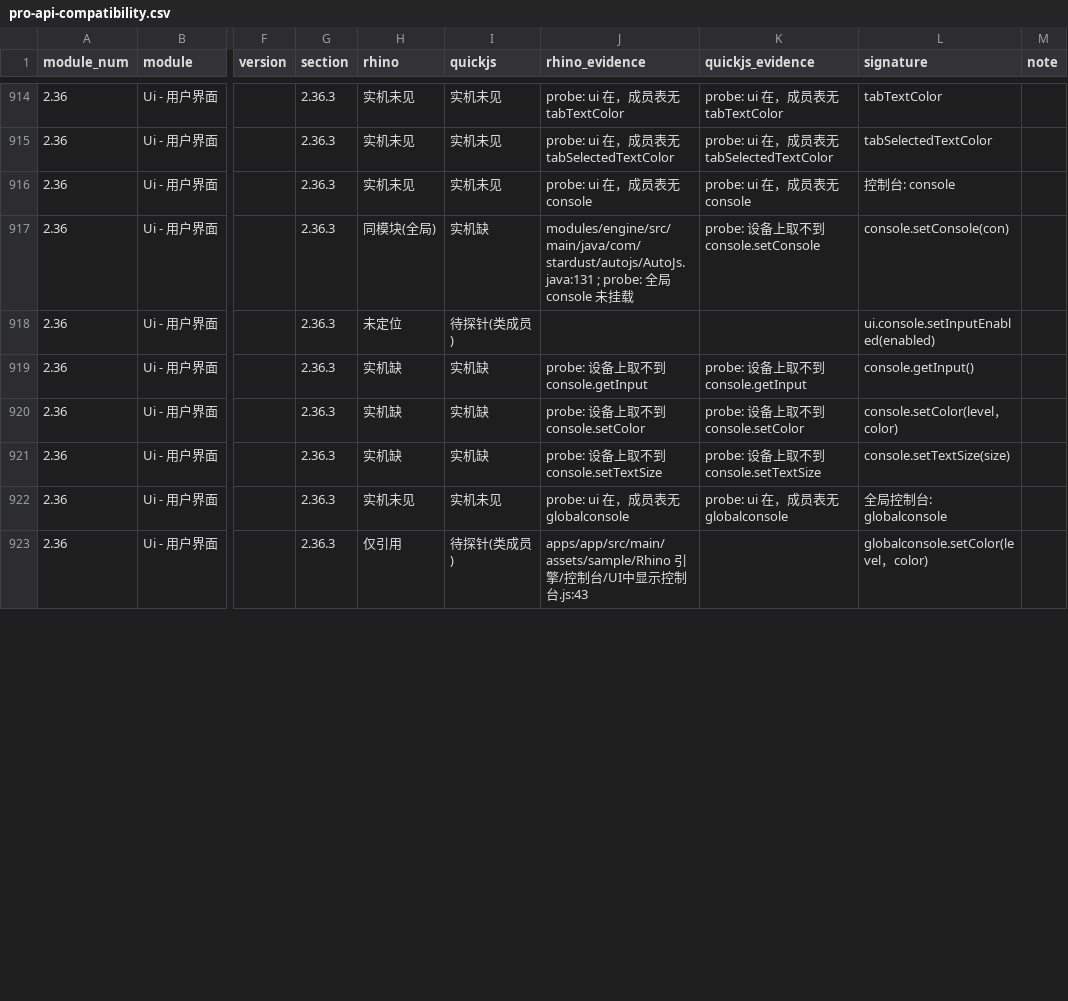
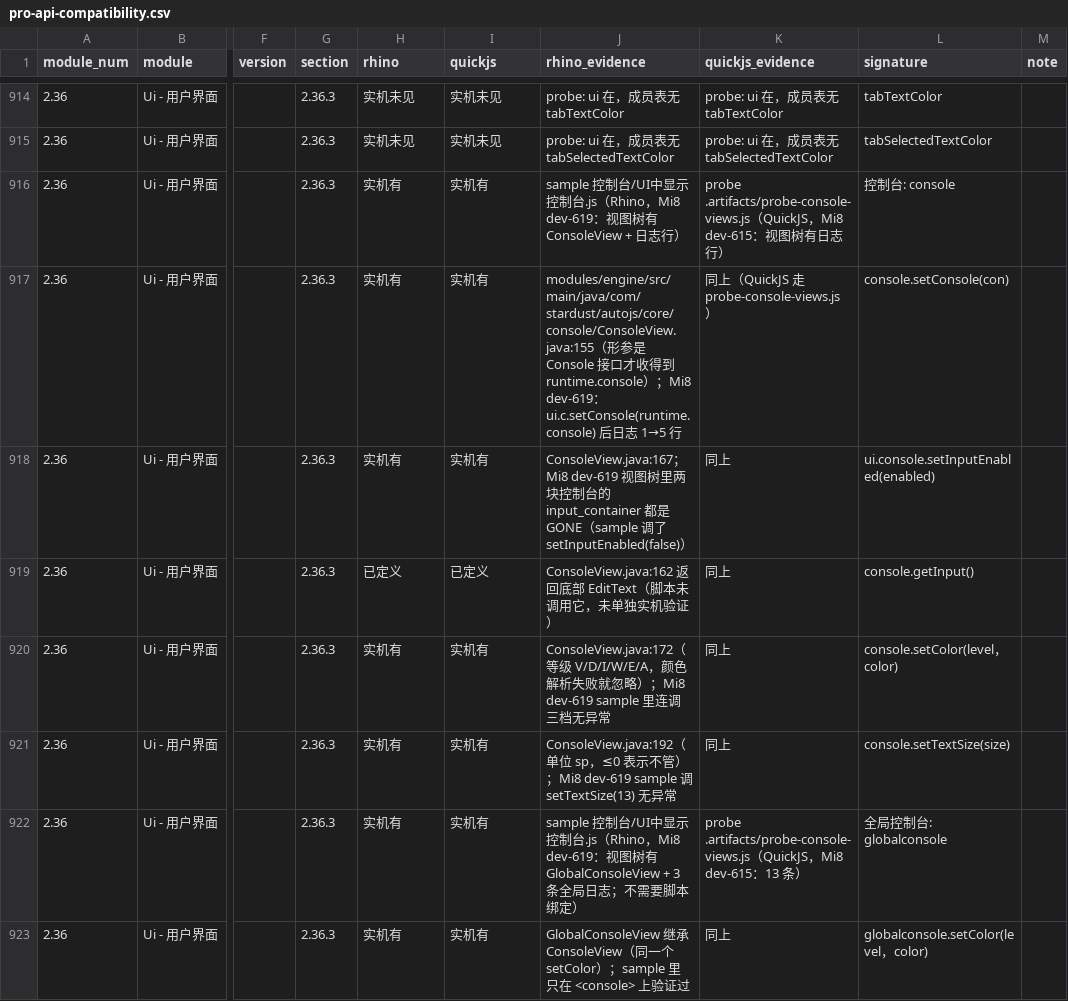
Before and after one commit to Jdkshen/ai.js-pro, a CSV file: docs/architecture/pro-api-compatibility.csv, drawn as a sheet; only a part is shown, gaps mark what is left out; the diff covers the shown part only; the diff names each change by its address in the sheet, - before the commit and + after, or states it on an @@ line.

Commit message:
feat(console): console/globalconsole 补 clear()，Pro 专属示例改成可运行版
## 新增 ui.console.clear() / ui.globalconsole.clear()

`ConsoleView.clear()` 委托给各自绑定的 `ConsoleImpl`（dev-619）。
两块控制台绑的不是同一份日志：`<console>` 绑脚本自己的 `runtime.console`，
`<globalconsole>` 绑全局控制台，所以清哪块就对哪块调用。

## 示例：Rhino 引擎/控制台/UI中显示控制台.js

原文件是 Auto.js **Pro** 的示例，用了 `$ui` + appbar / toolbar / viewpager /
bottomnaviagtion / fab —— 这些本引擎没有，直接跑会报错。现在改成最小可运行版：
两块控制台 + 「打印 4 条不同等级的日志」「清空」两个按钮，并写明
`ui.c.setConsole(runtime.console)` 的坑（脚本里那个 `console` 是 JS 包装对象）。

Mi8（dev-619）实测：视图树里 `<console>` 与 `<globalconsole>` 各一个，
点按钮后 `<console>` 1→5→9 行、`<globalconsole>` 同步 5 行，
`ui.c.clear()` 9→0、`ui.gc.clear()` 5→0；两块 `input_container` 都是 GONE。

## 兼容表

`docs/architecture/pro-api-compatibility.csv` 的 2.36 控制台组件 10 行按实测更新：
console / globalconsole 两个标签、setConsole / setInputEnabled / setColor /
setTextSize / clear 记为「实机有」（带文件行号与设备证据），
getInput 记「已定义」（代码有、示例未调用），setLogFile 记「实机缺」（确实没实现）。

已发布 dev-619（arm64，167.65 MB）。

```diff
--- a/docs/architecture/pro-api-compatibility.csv
+++ b/docs/architecture/pro-api-compatibility.csv
-H916 (rhino): 实机未见
+H916 (rhino): 实机有
-I916 (quickjs): 实机未见
+I916 (quickjs): 实机有
-J916 (rhino_evidence): probe: ui 在，成员表无 console
+J916 (rhino_evidence): sample 控制台/UI中显示控制台.js（Rhino，Mi8 dev-619：视图树有 ConsoleView + 日志行）
-K916 (quickjs_evidence): probe: ui 在，成员表无 console
+K916 (quickjs_evidence): probe .artifacts/probe-console-views.js（QuickJS，Mi8 dev-615：视图树有日志行）
-H917 (rhino): 同模块(全局)
+H917 (rhino): 实机有
-I917 (quickjs): 实机缺
+I917 (quickjs): 实机有
-J917 (rhino_evidence): modules/engine/src/main/java/com/stardust/autojs/AutoJs.java:131 ; probe: 全局 console 未挂载
+J917 (rhino_evidence): modules/engine/src/main/java/com/stardust/autojs/core/console/ConsoleView.java:155（形参是 Console 接口才收得到 runtime.console）；Mi8 dev-619：ui.c.setConsole(runtime.console) 后日志 1→5 行
-K917 (quickjs_evidence): probe: 设备上取不到 console.setConsole
+K917 (quickjs_evidence): 同上（QuickJS 走 probe-console-views.js）
-H918 (rhino): 未定位
+H918 (rhino): 实机有
-I918 (quickjs): 待探针(类成员)
+I918 (quickjs): 实机有
-J918 (rhino_evidence): (empty)
+J918 (rhino_evidence): ConsoleView.java:167；Mi8 dev-619 视图树里两块控制台的 input_container 都是 GONE（sample 调了 setInputEnabled(false)）
-K918 (quickjs_evidence): (empty)
+K918 (quickjs_evidence): 同上
-H919 (rhino): 实机缺
+H919 (rhino): 已定义
-I919 (quickjs): 实机缺
+I919 (quickjs): 已定义
-J919 (rhino_evidence): probe: 设备上取不到 console.getInput
+J919 (rhino_evidence): ConsoleView.java:162 返回底部 EditText（脚本未调用它，未单独实机验证）
-K919 (quickjs_evidence): probe: 设备上取不到 console.getInput
+K919 (quickjs_evidence): 同上
-H920:H921 (rhino): 实机缺
+H920:H921 (rhino): 实机有
-I920:I921 (quickjs): 实机缺
+I920:I921 (quickjs): 实机有
-J920 (rhino_evidence): probe: 设备上取不到 console.setColor
+J920 (rhino_evidence): ConsoleView.java:172（等级 V/D/I/W/E/A，颜色解析失败就忽略）；Mi8 dev-619 sample 里连调三档无异常
-K920 (quickjs_evidence): probe: 设备上取不到 console.setColor
+K920 (quickjs_evidence): 同上
-J921 (rhino_evidence): probe: 设备上取不到 console.setTextSize
+J921 (rhino_evidence): ConsoleView.java:192（单位 sp，≤0 表示不管）；Mi8 dev-619 sample 调 setTextSize(13) 无异常
-K921 (quickjs_evidence): probe: 设备上取不到 console.setTextSize
+K921 (quickjs_evidence): 同上
-H922 (rhino): 实机未见
+H922 (rhino): 实机有
-I922 (quickjs): 实机未见
+I922 (quickjs): 实机有
-J922 (rhino_evidence): probe: ui 在，成员表无 globalconsole
+J922 (rhino_evidence): sample 控制台/UI中显示控制台.js（Rhino，Mi8 dev-619：视图树有 GlobalConsoleView + 3 条全局日志；不需要脚本绑定）
-K922 (quickjs_evidence): probe: ui 在，成员表无 globalconsole
+K922 (quickjs_evidence): probe .artifacts/probe-console-views.js（QuickJS，Mi8 dev-615：13 条）
-H923 (rhino): 仅引用
+H923 (rhino): 实机有
-I923 (quickjs): 待探针(类成员)
+I923 (quickjs): 实机有
-J923 (rhino_evidence): apps/app/src/main/assets/sample/Rhino 引擎/控制台/UI中显示控制台.js:43
+J923 (rhino_evidence): GlobalConsoleView 继承 ConsoleView（同一个 setColor）；sample 里只在 <console> 上验证过
-K923 (quickjs_evidence): (empty)
+K923 (quickjs_evidence): 同上
```
Also changed, not shown: 8 edited cells elsewhere in this file, 2 other files.
